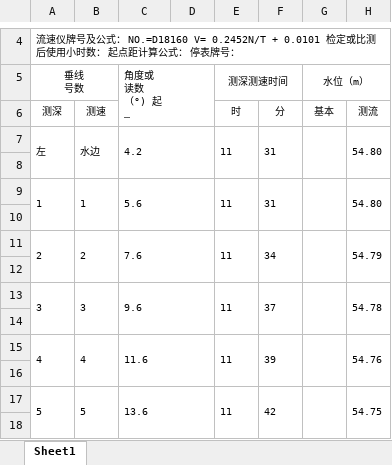
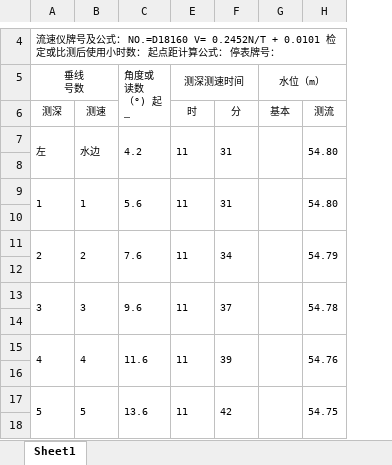
Before and after one commit to xw1998/ark_excel, an Excel workbook: examples/gen_zhixin.xlsx, sheet Sheet1, drawn as a sheet; only a part is shown, gaps mark what is left out; long unchanged cells end in …; values as stored, in another font and other column widths than the file's, no borders; the diff names each change by its address in the sheet, - before the commit and + after, or states it on an @@ line.

```diff
--- a/examples/gen_zhixin.xlsx (sheet Sheet1)
+++ b/examples/gen_zhixin.xlsx (sheet Sheet1)
@@ column D hidden, empty @@
```
Also changed, not shown: 7 other files.
